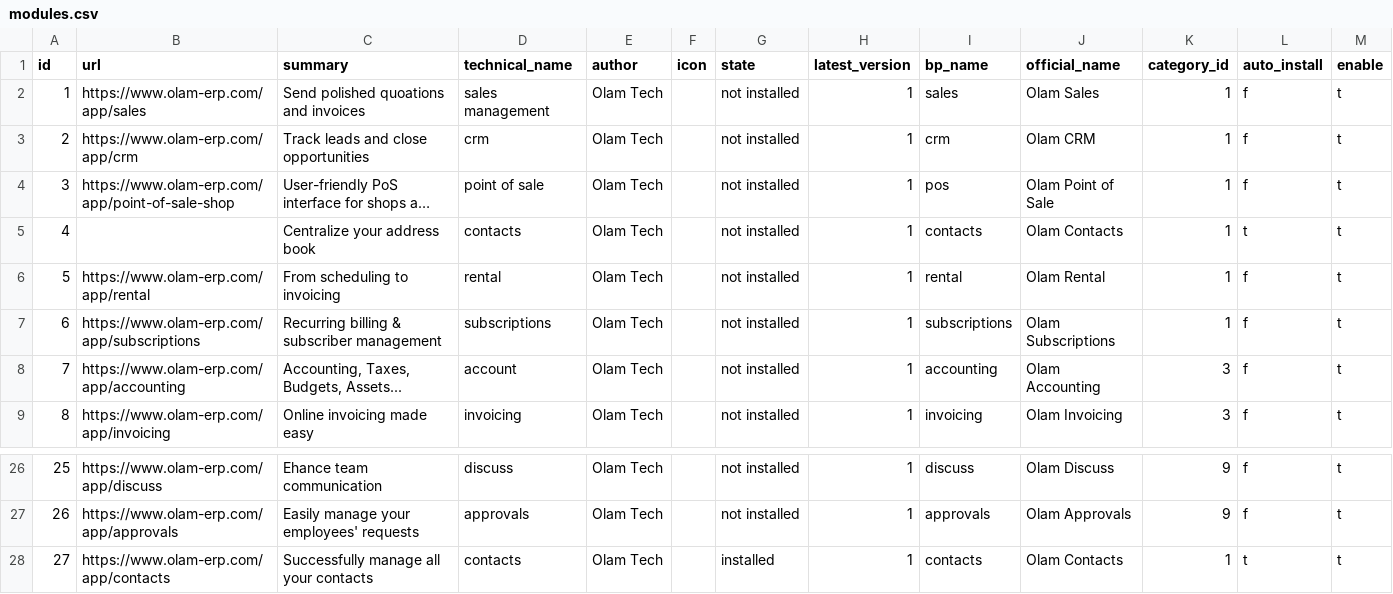
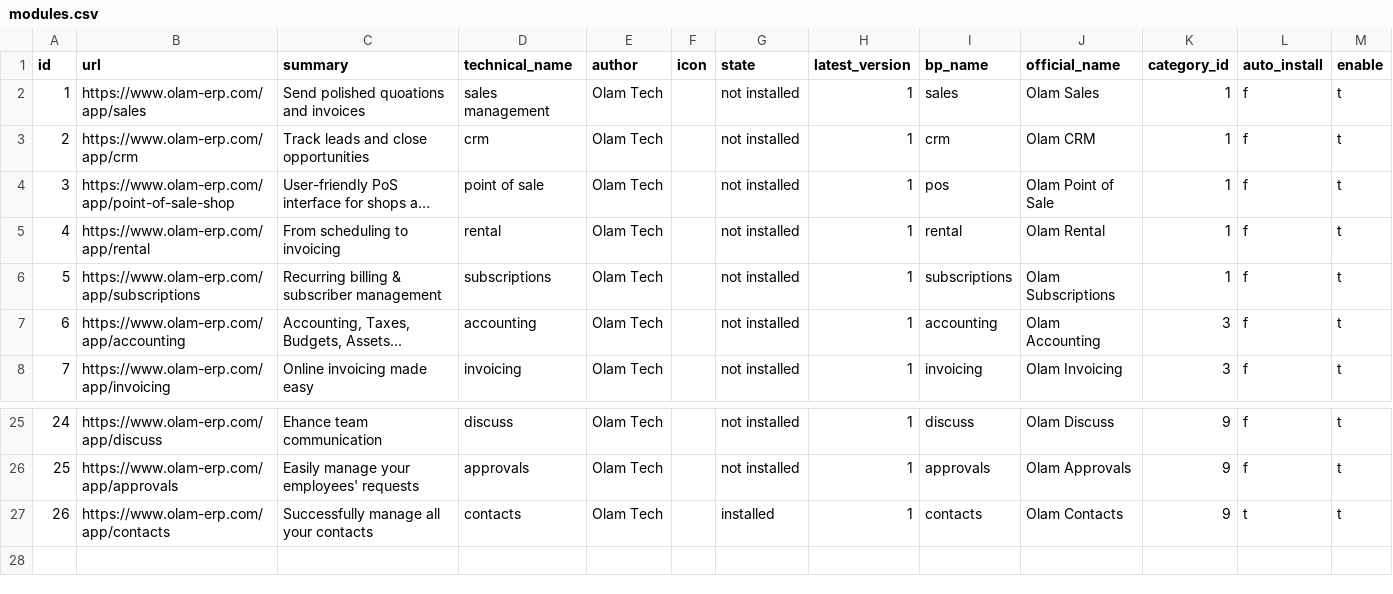
Before and after one commit to AMuriuki/olam-website, a CSV file: app/main/data/modules.csv, drawn as a sheet; only a part is shown, gaps mark what is left out; long unchanged cells end in …; removed rows and columns are numbered as before the commit, all else as after; the diff names each change by its address in the sheet, - before the commit and + after, or states it on an @@ line.

```diff
--- a/app/main/data/modules.csv
+++ b/app/main/data/modules.csv
-row 5: 4 |  | Centralize your address book | contacts | Olam Tech |  | not installed | 1 | contacts | Olam Contacts | 1 | t | t
@@ column A (id) renumbered from row 5 down @@
-D7 (technical_name): account
+D7 (technical_name): accounting
-K27 (category_id): 1
+K27 (category_id): 9
```
Also changed, not shown: 20 other files.
